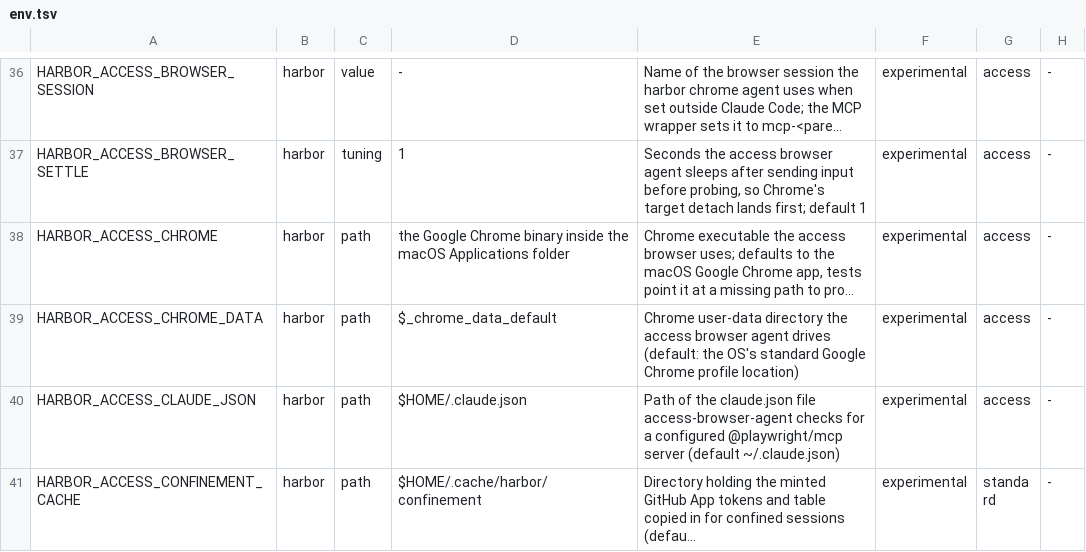
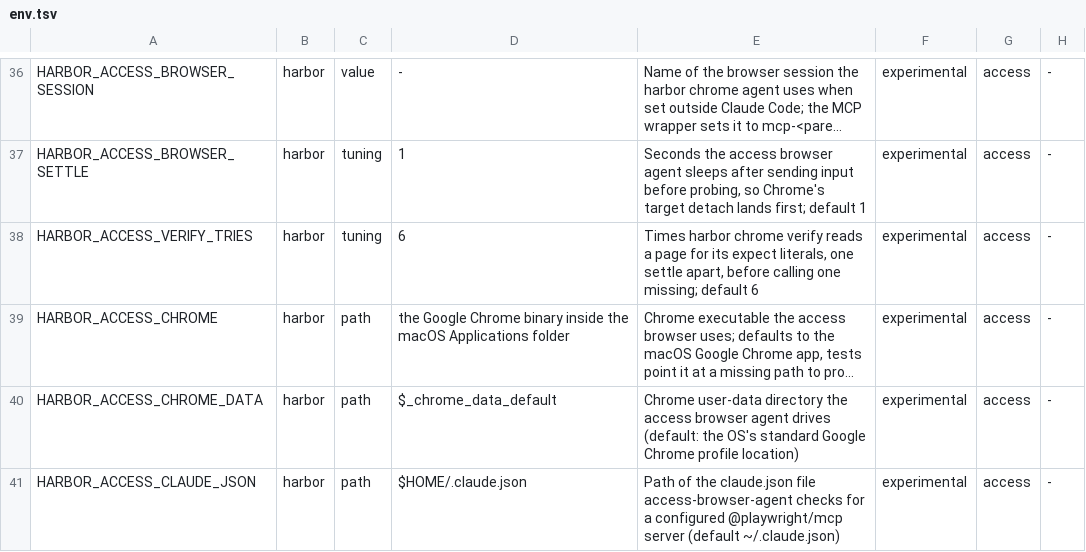
Before and after one commit to VytCepas/harbor-core, a TSV file: contracts/env.tsv, drawn as a sheet; only a part is shown, gaps mark what is left out; the shorter side is filled out with more unchanged rows; long unchanged cells end in …; the diff names each change by its address in the sheet, - before the commit and + after, or states it on an @@ line.

```diff
--- a/contracts/env.tsv
+++ b/contracts/env.tsv
+row 38: HARBOR_ACCESS_VERIFY_TRIES | harbor | tuning | 6 | Times harbor chrome verify reads a page for its expect literals, one settle apart, before calling one missing; default 6 | experimental | access | -
```
Also changed, not shown: 5 other files.
